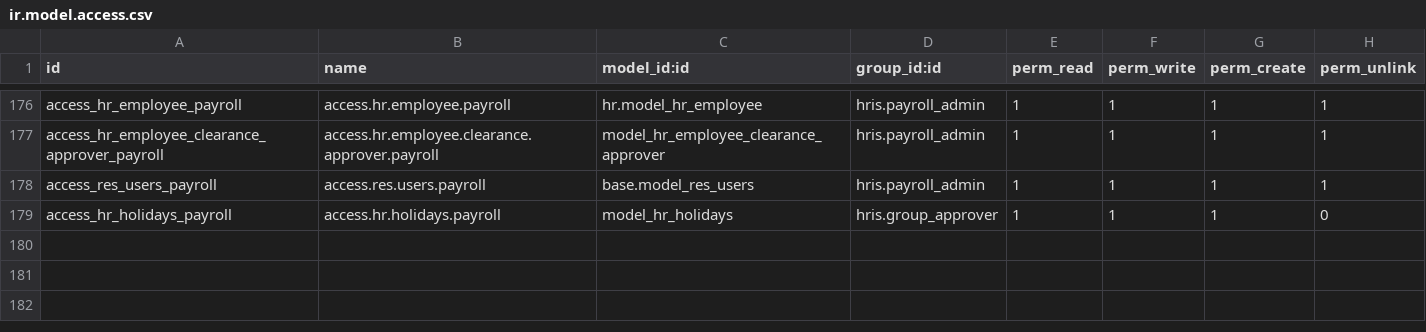
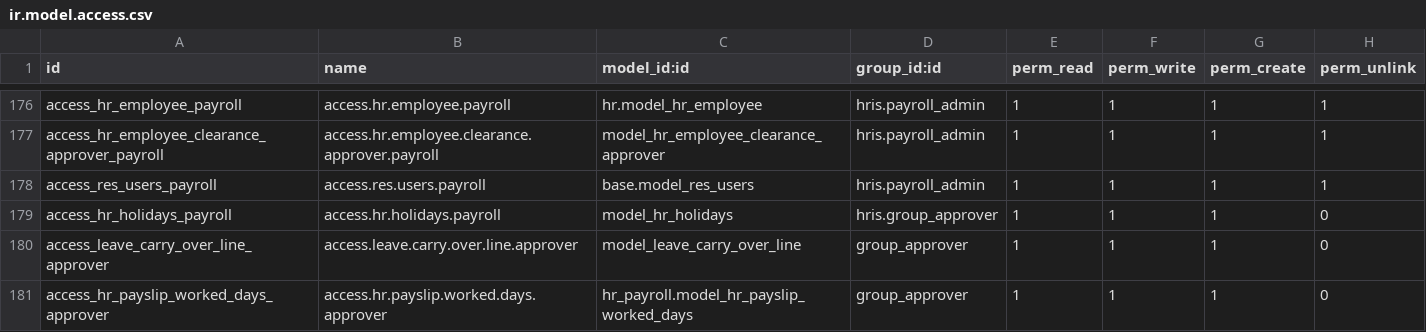
Before and after one commit to rbtconsulting/GLBS, a CSV file: hris/security/ir.model.access.csv, drawn as a sheet; only a part is shown, gaps mark what is left out; the diff names each change by its address in the sheet, - before the commit and + after, or states it on an @@ line.

Commit message:
[IMP] access rights

```diff
--- a/hris/security/ir.model.access.csv
+++ b/hris/security/ir.model.access.csv
+row 180: access_leave_carry_over_line_approver | access.leave.carry.over.line.approver | model_leave_carry_over_line | group_approver | 1 | 1 | 1 | 0
+row 181: access_hr_payslip_worked_days_approver | access.hr.payslip.worked.days.approver | hr_payroll.model_hr_payslip_worked_days | group_approver | 1 | 1 | 1 | 0
```
Also changed, not shown: 2 other files.
